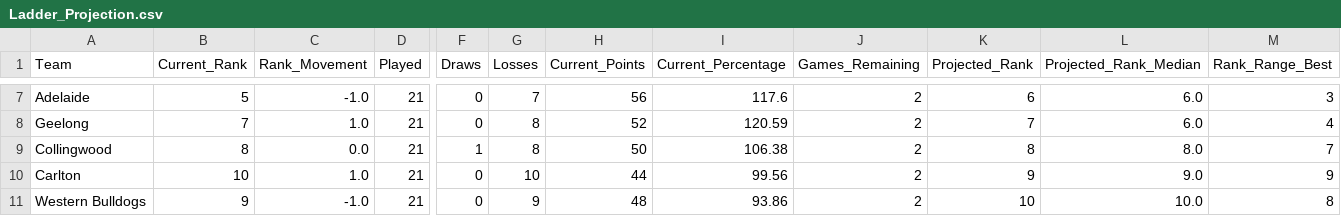
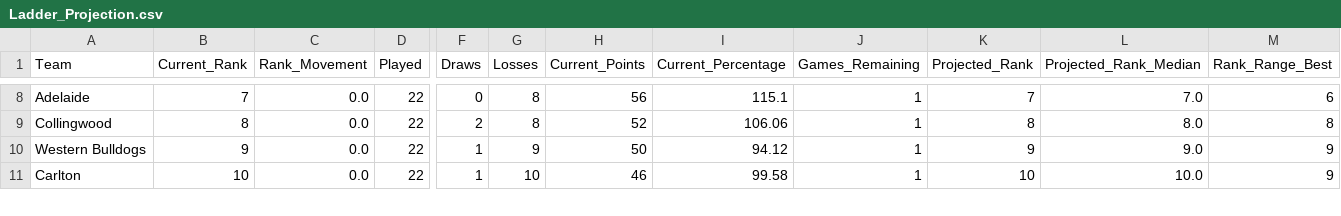
Before and after one commit to JamesB112/AFL-Dashboard, a CSV file: data/Ladder_Projection.csv, drawn as a sheet; only a part is shown, gaps mark what is left out; removed rows and columns are numbered as before the commit, all else as after; rows hold the shown columns only; the diff covers the shown part only; the diff names each change by its address in the sheet, - before the commit and + after, or states it on an @@ line.

```diff
--- a/data/Ladder_Projection.csv
+++ b/data/Ladder_Projection.csv
-B8 (Current_Rank): 5
+B8 (Current_Rank): 7
-C8 (Rank_Movement): -1.0
+C8 (Rank_Movement): 0.0
-D8 (Played): 21
+D8 (Played): 22
-G8 (Losses): 7
+G8 (Losses): 8
-I8 (Current_Percentage): 117.6
+I8 (Current_Percentage): 115.1
-J8 (Games_Remaining): 2
+J8 (Games_Remaining): 1
-K8 (Projected_Rank): 6
+K8 (Projected_Rank): 7
-L8 (Projected_Rank_Median): 6.0
+L8 (Projected_Rank_Median): 7.0
-M8 (Rank_Range_Best): 3
+M8 (Rank_Range_Best): 6
-row 8: Geelong | 7 | 1.0 | 21 | 0 | 8 | 52 | 120.59 | 2 | 7 | 6.0 | 4
-D9 (Played): 21
+D9 (Played): 22
-F9 (Draws): 1
+F9 (Draws): 2
-H9 (Current_Points): 50
+H9 (Current_Points): 52
-I9 (Current_Percentage): 106.38
+I9 (Current_Percentage): 106.06
-J9 (Games_Remaining): 2
+J9 (Games_Remaining): 1
-M9 (Rank_Range_Best): 7
+M9 (Rank_Range_Best): 8
-row 10: Carlton | 10 | 1.0 | 21 | 0 | 10 | 44 | 99.56 | 2 | 9 | 9.0 | 9
-C10 (Rank_Movement): -1.0
+C10 (Rank_Movement): 0.0
-D10 (Played): 21
+D10 (Played): 22
-F10 (Draws): 0
+F10 (Draws): 1
-H10 (Current_Points): 48
+H10 (Current_Points): 50
-I10 (Current_Percentage): 93.86
+I10 (Current_Percentage): 94.12
-J10 (Games_Remaining): 2
+J10 (Games_Remaining): 1
-K10 (Projected_Rank): 10
+K10 (Projected_Rank): 9
-L10 (Projected_Rank_Median): 10.0
+L10 (Projected_Rank_Median): 9.0
-M10 (Rank_Range_Best): 8
+M10 (Rank_Range_Best): 9
+row 11: Carlton | 10 | 0.0 | 22 | 1 | 10 | 46 | 99.58 | 1 | 10 | 10.0 | 9
```
Also changed, not shown: 2 added rows, 1 removed row and 66 edited cells elsewhere in this file, data/FTG_Elo_Ratings.csv, data/STG_Fixture.csv, 5 other files.
